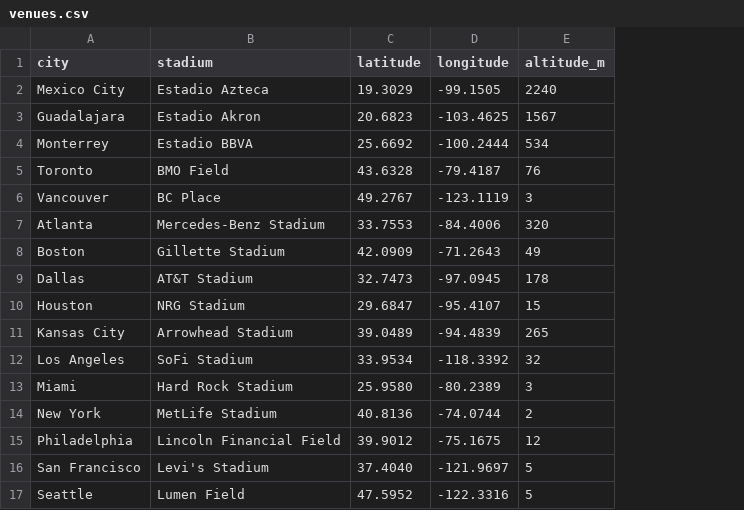
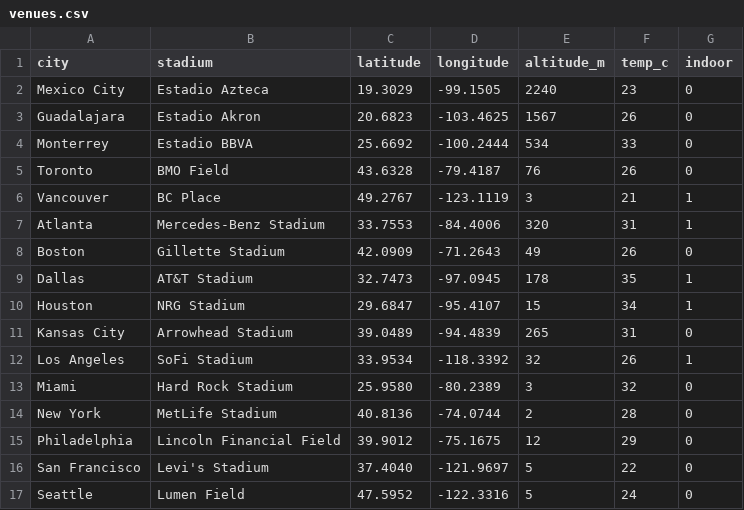
Before and after one commit to b4kup/wm-tippspiel, a CSV file: data/venues.csv, drawn as a sheet; the diff names each change by its address in the sheet, - before the commit and + after, or states it on an @@ line.

```diff
--- a/data/venues.csv
+++ b/data/venues.csv
+column F (temp_c), rows 2-17: 23 | 26 | 33 | 26 | 21 | 31 | 26 | 35 | 34 | 31 | 26 | 32 | 28 | 29 | 22 | 24
+column G (indoor), rows 2-17: 0 | 0 | 0 | 0 | 1 | 1 | 0 | 1 | 1 | 0 | 1 | 0 | 0 | 0 | 0 | 0
```
Also changed, not shown: data/teams.csv, 28 other files.
